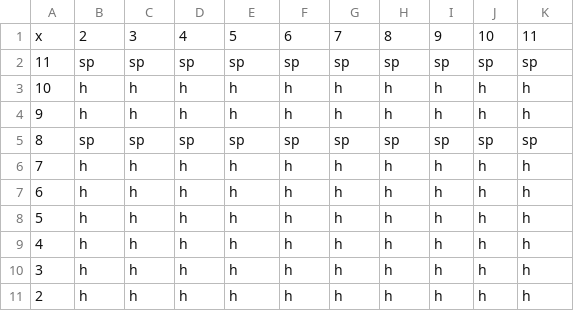
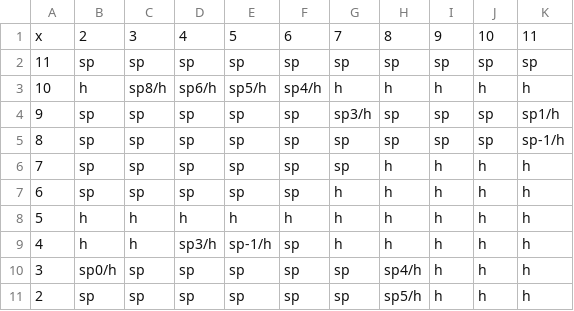
Before and after one commit to sc8ing/blackjack, a CSV file: strategies/basic/split.csv, drawn as a sheet; the diff names each change by its address in the sheet, - before the commit and + after, or states it on an @@ line.

```diff
--- a/strategies/basic/split.csv
+++ b/strategies/basic/split.csv
-C3: h
+C3: sp8/h
-D3: h
+D3: sp6/h
-E3: h
+E3: sp5/h
-F3: h
+F3: sp4/h
-B4: h
+B4: sp
-C4: h
+C4: sp
-D4: h
+D4: sp
-E4: h
+E4: sp
-F4: h
+F4: sp
-G4: h
+G4: sp3/h
-H4: h
+H4: sp
-I4: h
+I4: sp
-J4: h
+J4: sp
-K4: h
+K4: sp1/h
-K5: sp
+K5: sp-1/h
-B6:B7: h
+B6:B7: sp
-C6:C7: h
+C6:C7: sp
-D6:D7: h
+D6:D7: sp
-E6:E7: h
+E6:E7: sp
-F6:F7: h
+F6:F7: sp
-G6: h
+G6: sp
-D9: h
+D9: sp3/h
-E9: h
+E9: sp-1/h
-F9:F11: h
+F9:F11: sp
-B10: h
+B10: sp0/h
-C10:C11: h
+C10:C11: sp
-D10:D11: h
+D10:D11: sp
-E10:E11: h
+E10:E11: sp
-G10:G11: h
+G10:G11: sp
-H10: h
+H10: sp4/h
-B11: h
+B11: sp
-H11: h
+H11: sp5/h
```
Also changed, not shown: strategies/basic/soft.csv, strategies/basic/surrender.csv, 1 other file.
